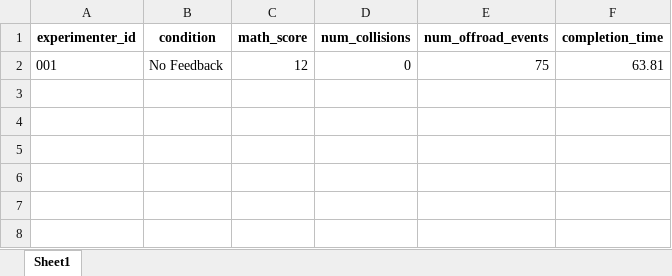
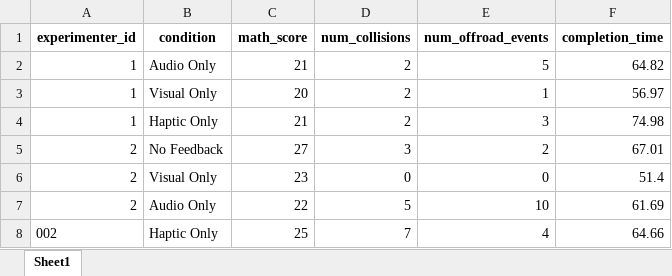
Before and after one commit to yeongha-shin/aem_drive, an Excel workbook: experiment_log.xlsx, sheet Sheet1, drawn as a sheet; values as stored, in another font and other column widths than the file's, no borders; removed rows and columns are numbered as before the commit, all else as after; the diff names each change by its address in the sheet, - before the commit and + after, or states it on an @@ line.

Commit message:
added data analysis

```diff
--- a/experiment_log.xlsx (sheet Sheet1)
+++ b/experiment_log.xlsx (sheet Sheet1)
-row 2: 001 | No Feedback | 12 | 0 | 75 | 63.81
+row 2: 1 | Audio Only | 21 | 2 | 5 | 64.82
+row 3: 1 | Visual Only | 20 | 2 | 1 | 56.97
+row 4: 1 | Haptic Only | 21 | 2 | 3 | 74.98
+row 5: 2 | No Feedback | 27 | 3 | 2 | 67.01
+row 6: 2 | Visual Only | 23 | 0 | 0 | 51.4
+row 7: 2 | Audio Only | 22 | 5 | 10 | 61.69
+row 8: 002 | Haptic Only | 25 | 7 | 4 | 64.66
```
Also changed, not shown: 3 other files.
